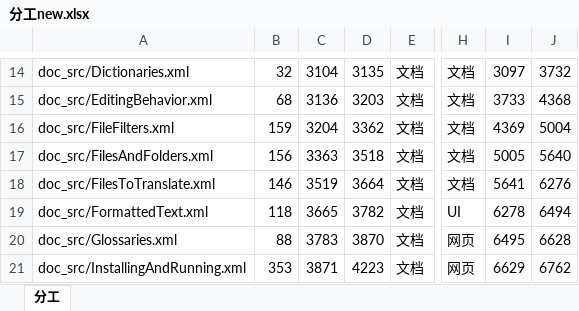
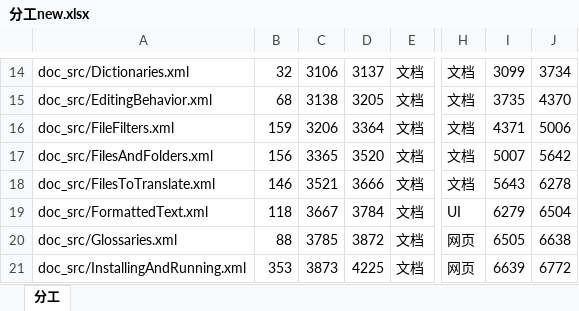
Before and after one commit to PKUCATers/pkucaters.github.io, an Excel workbook: assets/分工new.xlsx, sheet 分工, drawn as a sheet; only a part is shown, gaps mark what is left out; values as stored, in another font and other column widths than the file's, no borders; the diff covers the shown part only; the diff names each change by its address in the sheet, - before the commit and + after, or states it on an @@ line.

```diff
--- a/assets/分工new.xlsx (sheet 分工)
+++ b/assets/分工new.xlsx (sheet 分工)
-C14: 3104
+C14: 3106
-D14: 3135
+D14: 3137
-I14: 3097
+I14: 3099
-J14: 3732
+J14: 3734
-C15: 3136
+C15: 3138
-D15: 3203
+D15: 3205
-I15: 3733
+I15: 3735
-J15: 4368
+J15: 4370
-C16: 3204
+C16: 3206
-D16: 3362
+D16: 3364
-I16: 4369
+I16: 4371
-J16: 5004
+J16: 5006
-C17: 3363
+C17: 3365
-D17: 3518
+D17: 3520
-I17: 5005
+I17: 5007
-J17: 5640
+J17: 5642
-C18: 3519
+C18: 3521
-D18: 3664
+D18: 3666
-I18: 5641
+I18: 5643
-J18: 6276
+J18: 6278
-C19: 3665
+C19: 3667
-D19: 3782
+D19: 3784
-I19: 6278
+I19: 6279
-J19: 6494
+J19: 6504
-C20: 3783
+C20: 3785
-D20: 3870
+D20: 3872
-I20: 6495
+I20: 6505
-J20: 6628
+J20: 6638
-C21: 3871
+C21: 3873
-D21: 4223
+D21: 4225
-I21: 6629
+I21: 6639
-J21: 6762
+J21: 6772
```
Also changed, not shown: 160 edited cells and cell formats elsewhere in this sheet, 4 other files.
